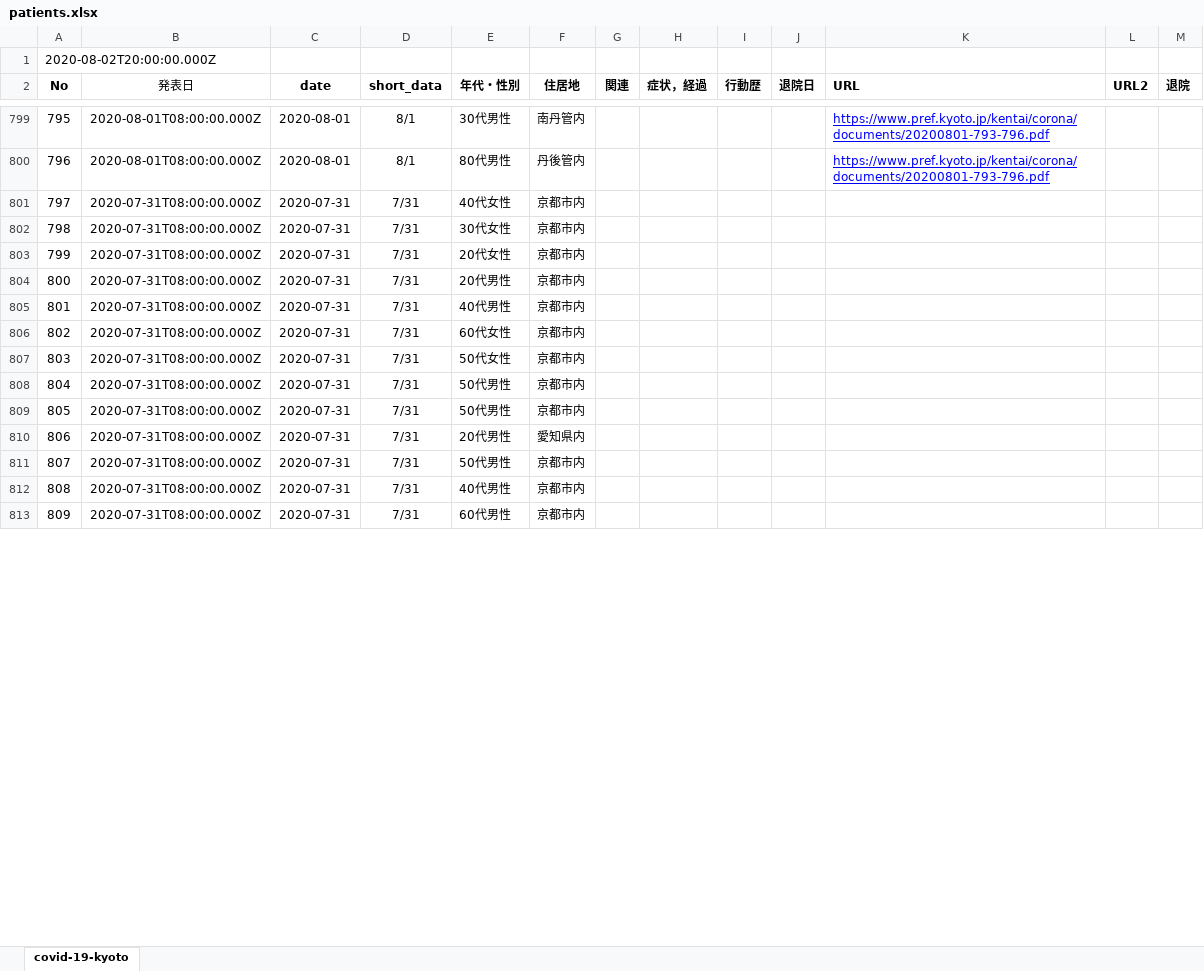
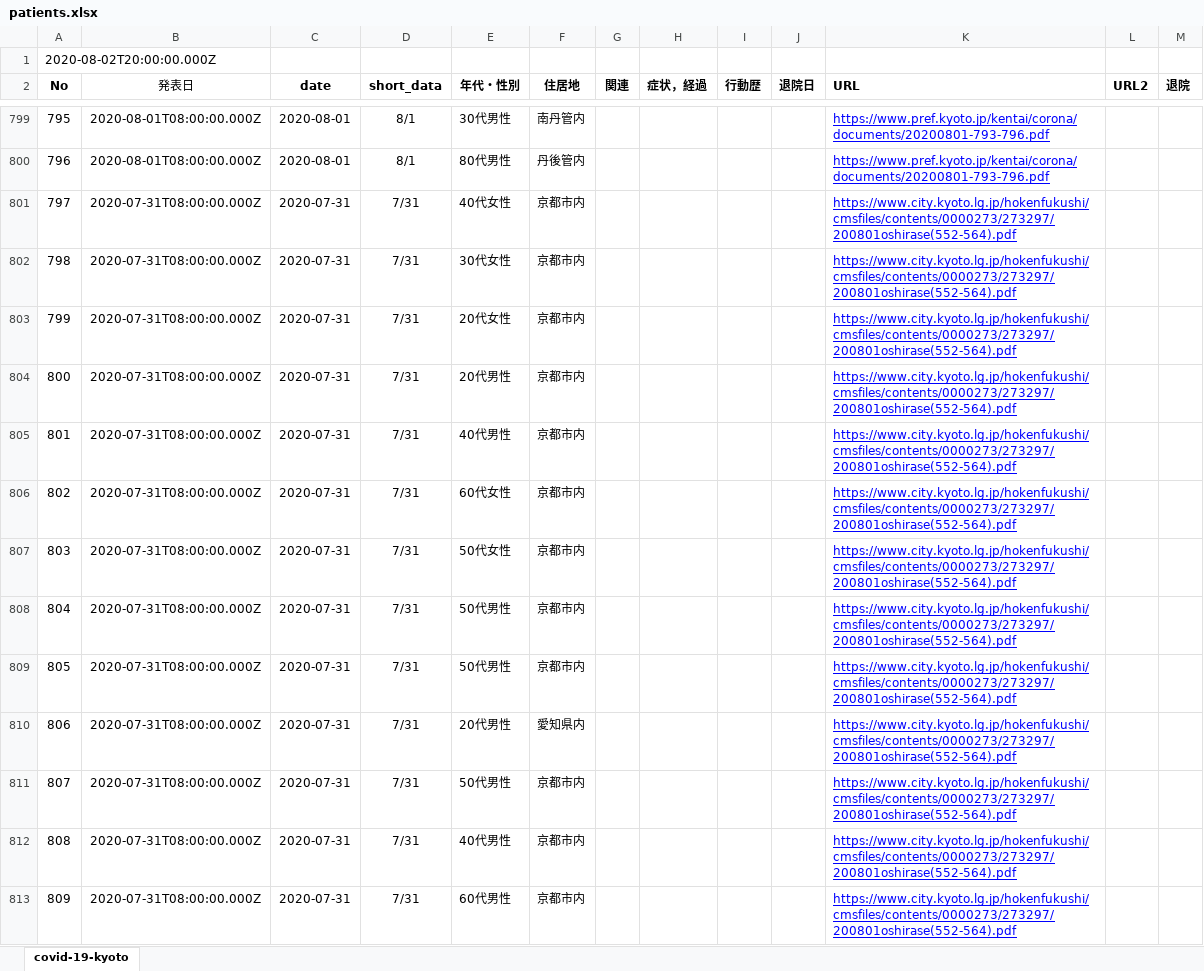
Before and after one commit to stop-covid19-kyoto/covid19kyoto-scraping, an Excel workbook: patients.xlsx, sheet covid-19-kyoto, drawn as a sheet; only a part is shown, gaps mark what is left out; values as stored, in another font and other column widths than the file's, no borders; charts and pictures not drawn; the diff covers the shown part only; the diff names each change by its address in the sheet, - before the commit and + after, or states it on an @@ line.

```diff
--- a/patients.xlsx (sheet covid-19-kyoto)
+++ b/patients.xlsx (sheet covid-19-kyoto)
-K801:K813 (URL): (empty)
+K801:K813 (URL): https://www.city.kyoto.lg.jp/hokenfukushi/cmsfiles/contents/0000273/273297/200801oshirase(552-564).pdf
```
Also changed, not shown: 49 edited cells elsewhere in this sheet, 3 other files.
